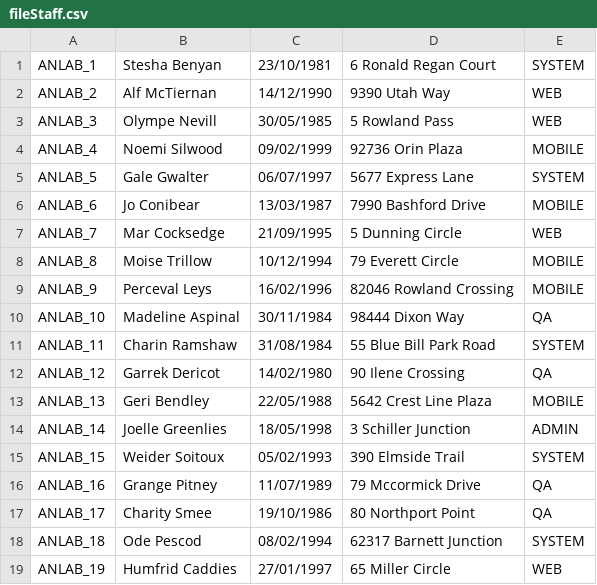
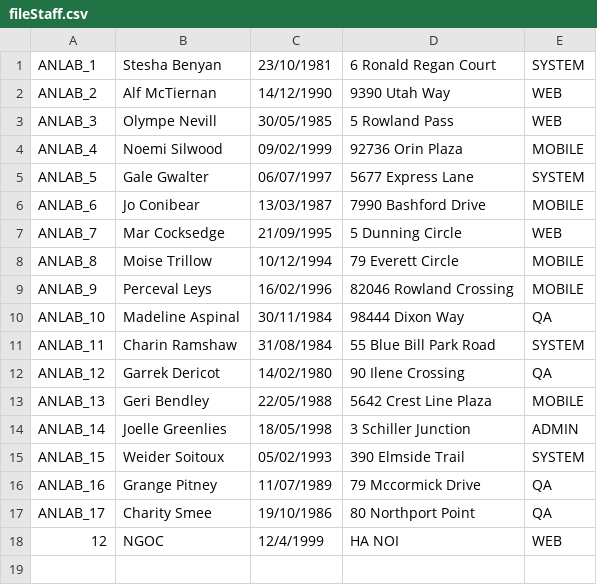
Before and after one commit to DNgoc479/project_staff, a CSV file: fileStaff.csv, drawn as a sheet; removed rows and columns are numbered as before the commit, all else as after; the diff names each change by its address in the sheet, - before the commit and + after, or states it on an @@ line.

```diff
--- a/fileStaff.csv
+++ b/fileStaff.csv
-row 18: ANLAB_18 | Ode Pescod | 08/02/1994 | 62317 Barnett Junction | SYSTEM
-row 19: ANLAB_19 | Humfrid Caddies | 27/01/1997 | 65 Miller Circle | WEB
+row 18: 12 | NGOC | 12/4/1999 | HA NOI | WEB
```
Also changed, not shown: 14 other files.
